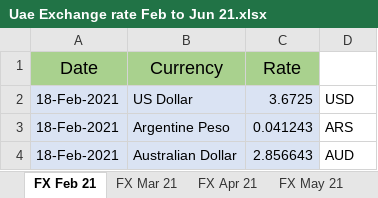
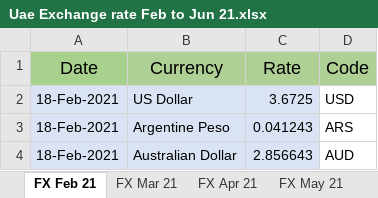
Before and after one commit to vishnuvarthan-sri/Test, an Excel workbook: Uae Exchange rate Feb to Jun 21.xlsx, sheet FX Feb 21, drawn as a sheet; only a part is shown; values as stored, in another font and other column widths than the file's, no borders; the diff names each change by its address in the sheet, - before the commit and + after, or states it on an @@ line.

```diff
--- a/Uae Exchange rate Feb to Jun 21.xlsx (sheet FX Feb 21)
+++ b/Uae Exchange rate Feb to Jun 21.xlsx (sheet FX Feb 21)
-D1: (empty)
+D1: Code
-D1 fill: none
+D1 fill: #AFD095
```
Also changed, not shown: charts or pictures, 3 other files.
